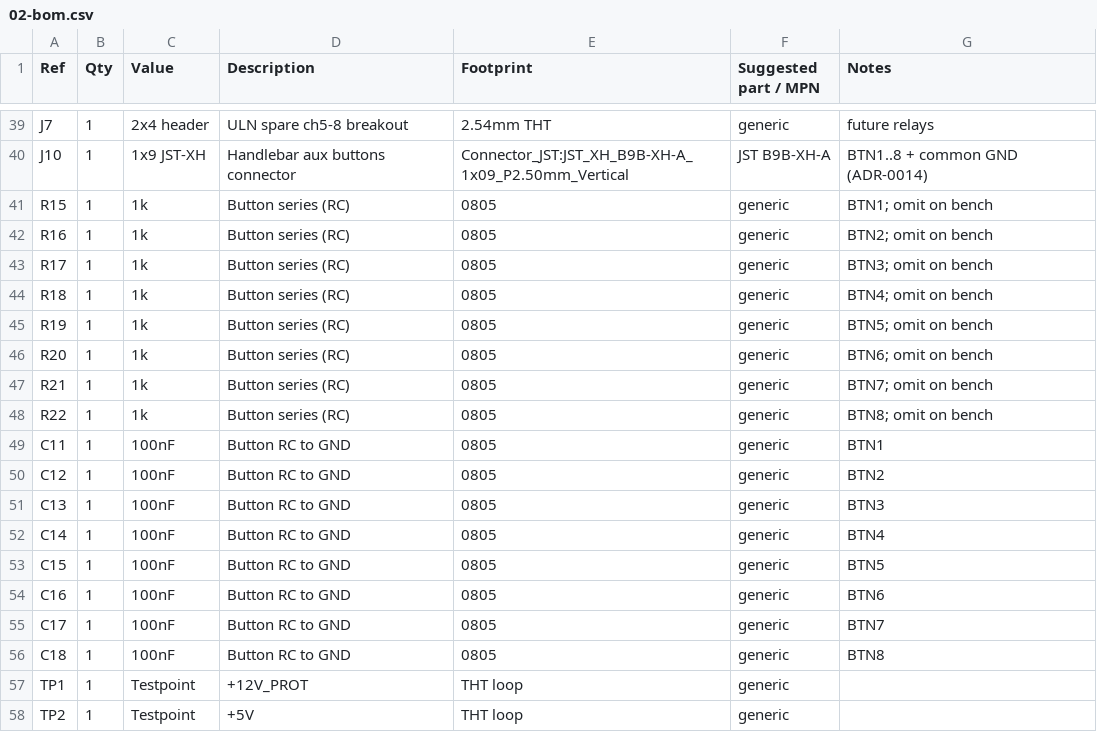
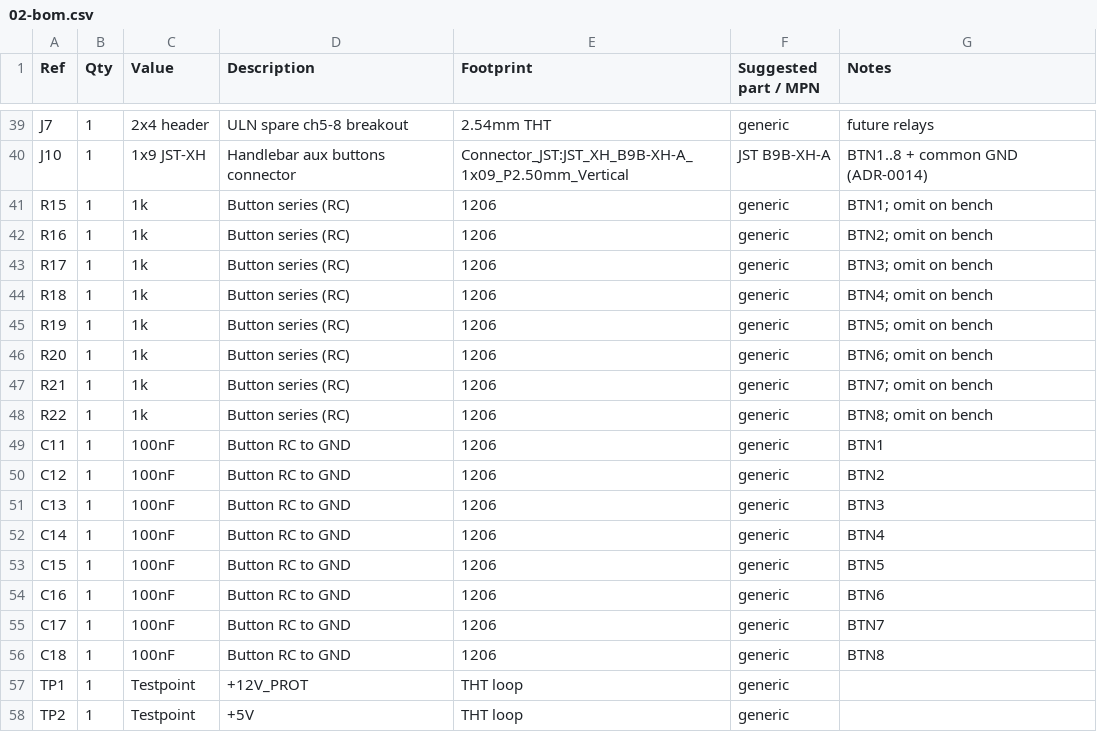
Before and after one commit to Mixajlo/moto-11, a CSV file: hardware/mainboard/02-bom.csv, drawn as a sheet; only a part is shown, gaps mark what is left out; the diff covers the shown part only.

```diff
--- a/hardware/mainboard/02-bom.csv
+++ b/hardware/mainboard/02-bom.csv
@@ -40,18 +40,18 @@ J7,1,2x4 header,ULN spare ch5-8 breakout,2.54mm THT,generic,future relays
 J10,1,1x9 JST-XH,Handlebar aux buttons connector,Connector_JST:JST_XH_B9B-XH-A_1x09_P2.50mm_Vertical,JST B9B-XH-A,BTN1..8 + common GND (ADR-0014)
-R15,1,1k,Button series (RC),0805,generic,BTN1; omit on bench
-R16,1,1k,Button series (RC),0805,generic,BTN2; omit on bench
-R17,1,1k,Button series (RC),0805,generic,BTN3; omit on bench
-R18,1,1k,Button series (RC),0805,generic,BTN4; omit on bench
-R19,1,1k,Button series (RC),0805,generic,BTN5; omit on bench
-R20,1,1k,Button series (RC),0805,generic,BTN6; omit on bench
-R21,1,1k,Button series (RC),0805,generic,BTN7; omit on bench
-R22,1,1k,Button series (RC),0805,generic,BTN8; omit on bench
-C11,1,100nF,Button RC to GND,0805,generic,BTN1
-C12,1,100nF,Button RC to GND,0805,generic,BTN2
-C13,1,100nF,Button RC to GND,0805,generic,BTN3
-C14,1,100nF,Button RC to GND,0805,generic,BTN4
-C15,1,100nF,Button RC to GND,0805,generic,BTN5
-C16,1,100nF,Button RC to GND,0805,generic,BTN6
-C17,1,100nF,Button RC to GND,0805,generic,BTN7
-C18,1,100nF,Button RC to GND,0805,generic,BTN8
+R15,1,1k,Button series (RC),1206,generic,BTN1; omit on bench
+R16,1,1k,Button series (RC),1206,generic,BTN2; omit on bench
+R17,1,1k,Button series (RC),1206,generic,BTN3; omit on bench
+R18,1,1k,Button series (RC),1206,generic,BTN4; omit on bench
+R19,1,1k,Button series (RC),1206,generic,BTN5; omit on bench
+R20,1,1k,Button series (RC),1206,generic,BTN6; omit on bench
+R21,1,1k,Button series (RC),1206,generic,BTN7; omit on bench
+R22,1,1k,Button series (RC),1206,generic,BTN8; omit on bench
+C11,1,100nF,Button RC to GND,1206,generic,BTN1
+C12,1,100nF,Button RC to GND,1206,generic,BTN2
+C13,1,100nF,Button RC to GND,1206,generic,BTN3
+C14,1,100nF,Button RC to GND,1206,generic,BTN4
+C15,1,100nF,Button RC to GND,1206,generic,BTN5
+C16,1,100nF,Button RC to GND,1206,generic,BTN6
+C17,1,100nF,Button RC to GND,1206,generic,BTN7
+C18,1,100nF,Button RC to GND,1206,generic,BTN8
 TP1,1,Testpoint,+12V_PROT,THT loop,generic,
```
Also changed, not shown: 18 edited cells elsewhere in this file, 1 other file.
